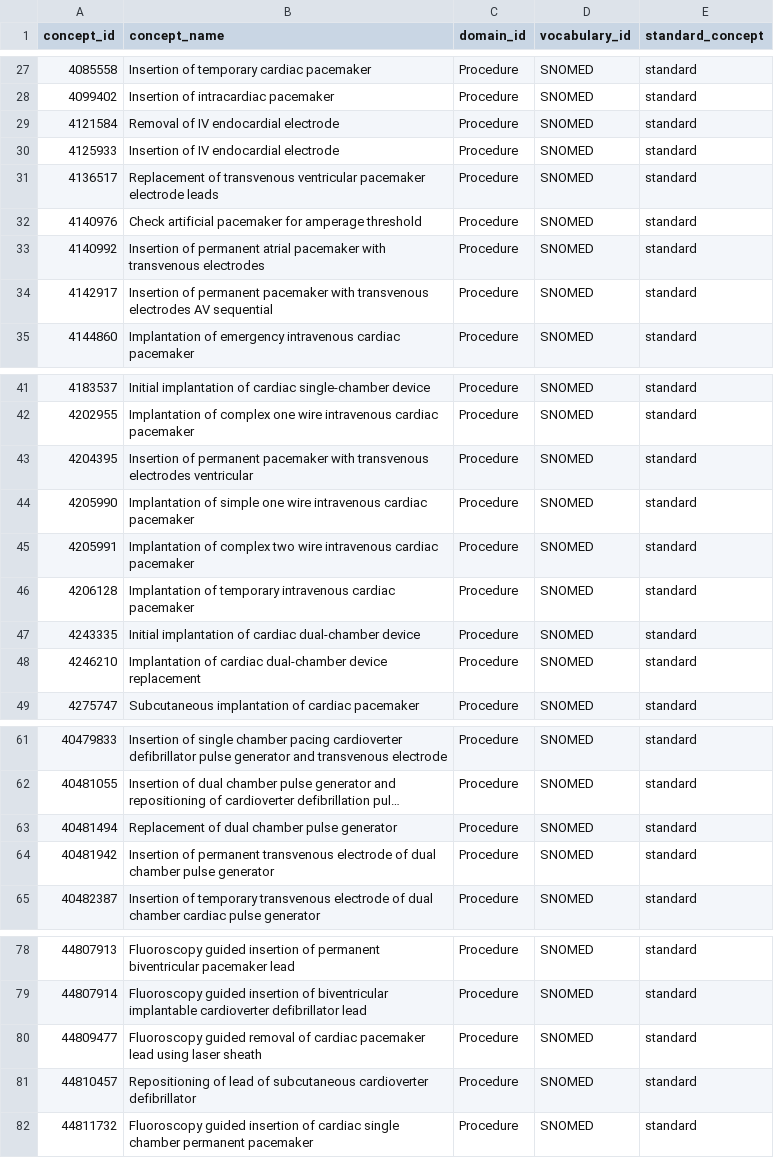
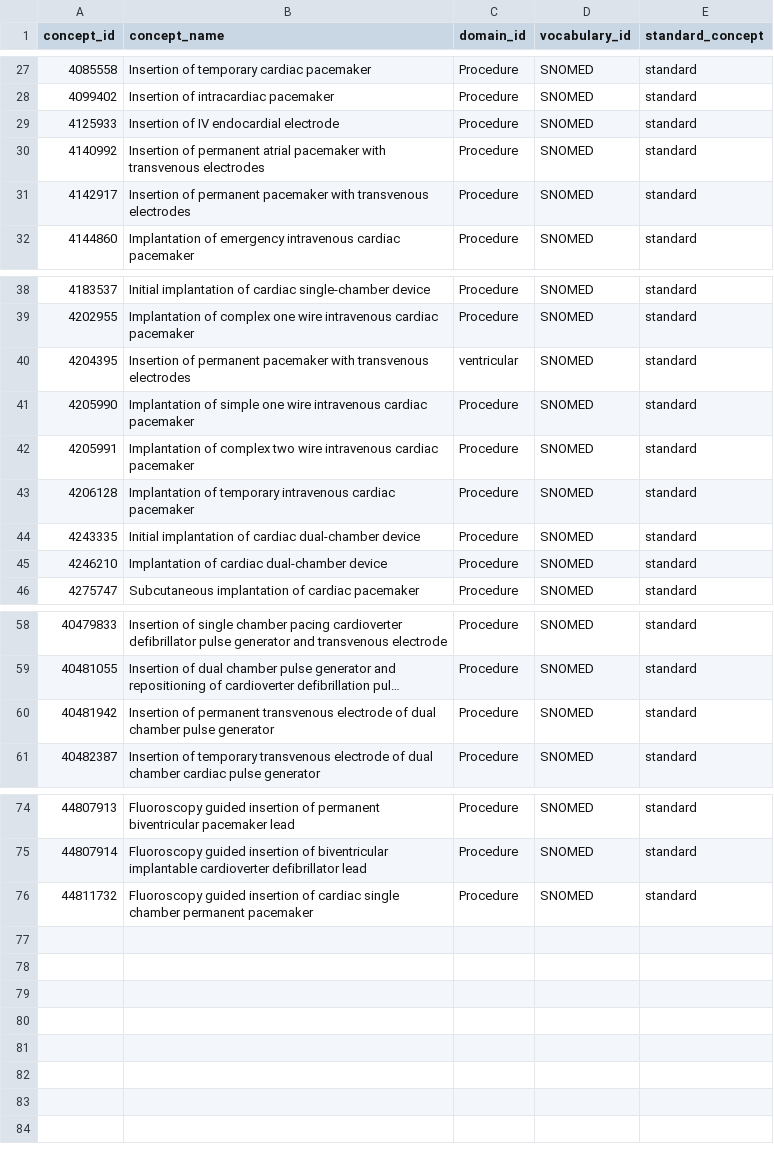
Before and after one commit to heron-uk/HERON-UK-02-006-HospitalDeviceCharacterisation, a CSV file: deviceCharacterisationStudy/cohorts/pacemaker/cohorts/codelists/pacemaker_implantation.csv, drawn as a sheet; only a part is shown, gaps mark what is left out; long unchanged cells end in …; removed rows and columns are numbered as before the commit, all else as after; the diff names each change by its address in the sheet, - before the commit and + after, or states it on an @@ line.

Commit message:
update codelists

```diff
--- a/deviceCharacterisationStudy/cohorts/pacemaker/cohorts/codelists/pacemaker_implantation.csv
+++ b/deviceCharacterisationStudy/cohorts/pacemaker/cohorts/codelists/pacemaker_implantation.csv
-row 29: 4121584 | Removal of IV endocardial electrode | Procedure | SNOMED | standard
-row 31: 4136517 | Replacement of transvenous ventricular pacemaker electrode leads | Procedure | SNOMED | standard
-row 32: 4140976 | Check artificial pacemaker for amperage threshold | Procedure | SNOMED | standard
-B31 (concept_name): …transvenous electrodes AV sequential
+B31 (concept_name): …transvenous electrodes
-B40 (concept_name): …transvenous electrodes ventricular
+B40 (concept_name): …transvenous electrodes
-C40 (domain_id): Procedure
+C40 (domain_id): ventricular
-B45 (concept_name): …dual-chamber device replacement
+B45 (concept_name): …dual-chamber device
-row 63: 40481494 | Replacement of dual chamber pulse generator | Procedure | SNOMED | standard
-row 80: 44809477 | Fluoroscopy guided removal of cardiac pacemaker lead using laser sheath | Procedure | SNOMED | standard
-row 81: 44810457 | Repositioning of lead of subcutaneous cardioverter defibrillator | Procedure | SNOMED | standard
```
Also changed, not shown: 8 other files.
